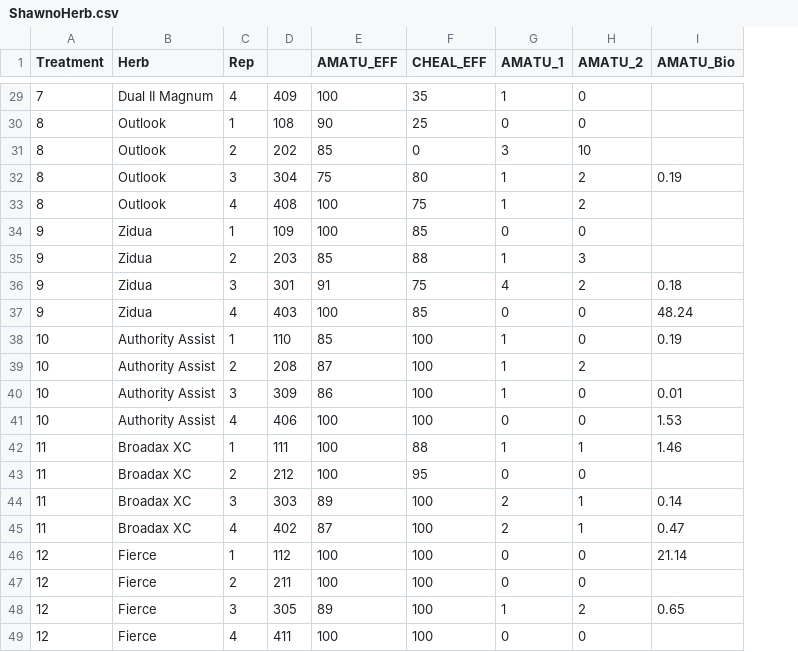
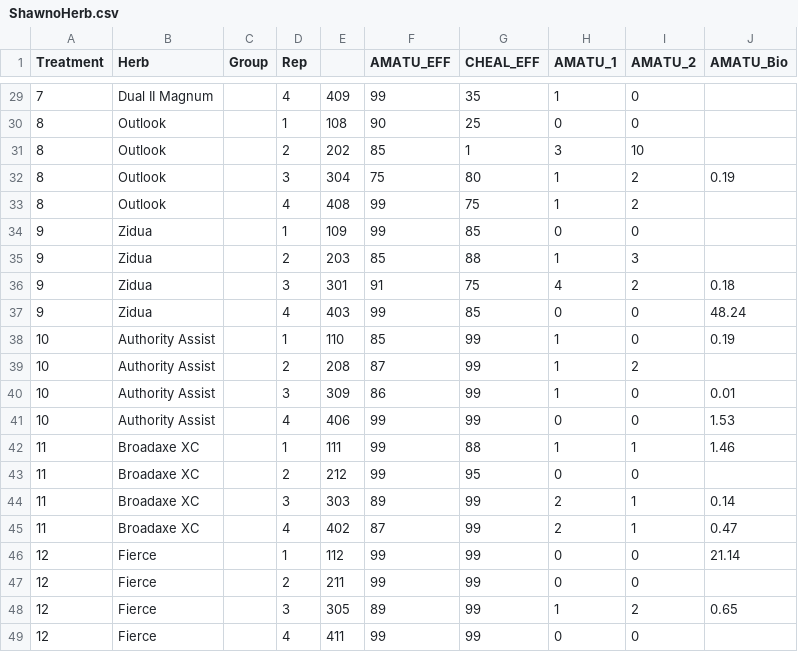
Before and after one commit to kgrint/Herbicide-Efficacy-in-Challenging-Soils, a CSV file: ShawnoHerb.csv, drawn as a sheet; only a part is shown, gaps mark what is left out; addresses are those after the commit; the diff covers the shown part only; the diff names each change by its address in the sheet, - before the commit and + after, or states it on an @@ line.

```diff
--- a/ShawnoHerb.csv
+++ b/ShawnoHerb.csv
+column C (Group), empty
-F29 (AMATU_EFF): 100
+F29 (AMATU_EFF): 99
-G31 (CHEAL_EFF): 0
+G31 (CHEAL_EFF): 1
-F33:F34 (AMATU_EFF): 100
+F33:F34 (AMATU_EFF): 99
-F37 (AMATU_EFF): 100
+F37 (AMATU_EFF): 99
-G38:G41 (CHEAL_EFF): 100
+G38:G41 (CHEAL_EFF): 99
-F41:F43 (AMATU_EFF): 100
+F41:F43 (AMATU_EFF): 99
-B42:B45 (Herb): Broadax XC
+B42:B45 (Herb): Broadaxe XC
-G44:G49 (CHEAL_EFF): 100
+G44:G49 (CHEAL_EFF): 99
-F46:F47 (AMATU_EFF): 100
+F46:F47 (AMATU_EFF): 99
-F49 (AMATU_EFF): 100
+F49 (AMATU_EFF): 99
```
Also changed, not shown: 33 edited cells elsewhere in this file, 1 other file.
